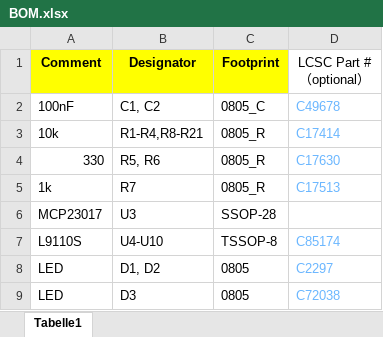
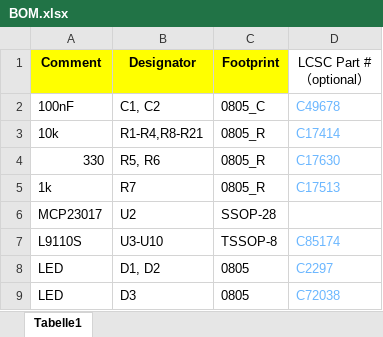
Before and after one commit to jp112sdl/EM7SEG, an Excel workbook: PCB/EM7SEG_DRIVER_L9110S/gerber/BOM/BOM.xlsx, sheet Tabelle1, drawn as a sheet; values as stored, in another font and other column widths than the file's, no borders; the diff names each change by its address in the sheet, - before the commit and + after, or states it on an @@ line.

Commit message:
update BOM

```diff
--- a/PCB/EM7SEG_DRIVER_L9110S/gerber/BOM/BOM.xlsx (sheet Tabelle1)
+++ b/PCB/EM7SEG_DRIVER_L9110S/gerber/BOM/BOM.xlsx (sheet Tabelle1)
-B6 (Designator): U3
+B6 (Designator): U2
-B7 (Designator): U4-U10
+B7 (Designator): U3-U10
```
